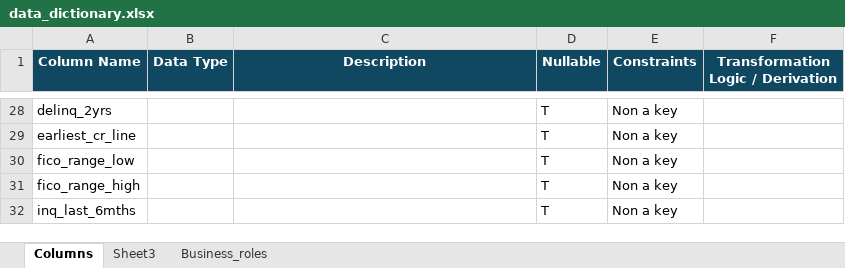
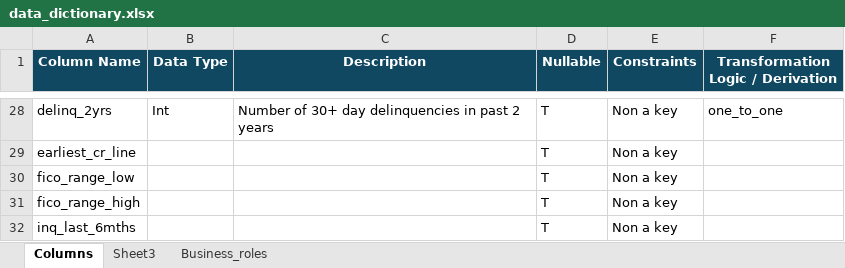
Before and after one commit to RahmaYasser/lending_club_credit_scoring, an Excel workbook: data_dictionary.xlsx, sheet Columns, drawn as a sheet; only a part is shown, gaps mark what is left out; values as stored, in another font and other column widths than the file's, no borders; the diff covers the shown part only; the diff names each change by its address in the sheet, - before the commit and + after, or states it on an @@ line.

Commit message:
continued the rest of the columns

```diff
--- a/data_dictionary.xlsx (sheet Columns)
+++ b/data_dictionary.xlsx (sheet Columns)
-B28 (Data Type): (empty)
+B28 (Data Type): Int
-C28 (Description): (empty)
+C28 (Description): Number of 30+ day delinquencies in past 2 years
-F28: (empty)
+F28: one_to_one
```
Also changed, not shown: 38 edited cells elsewhere in this sheet.
